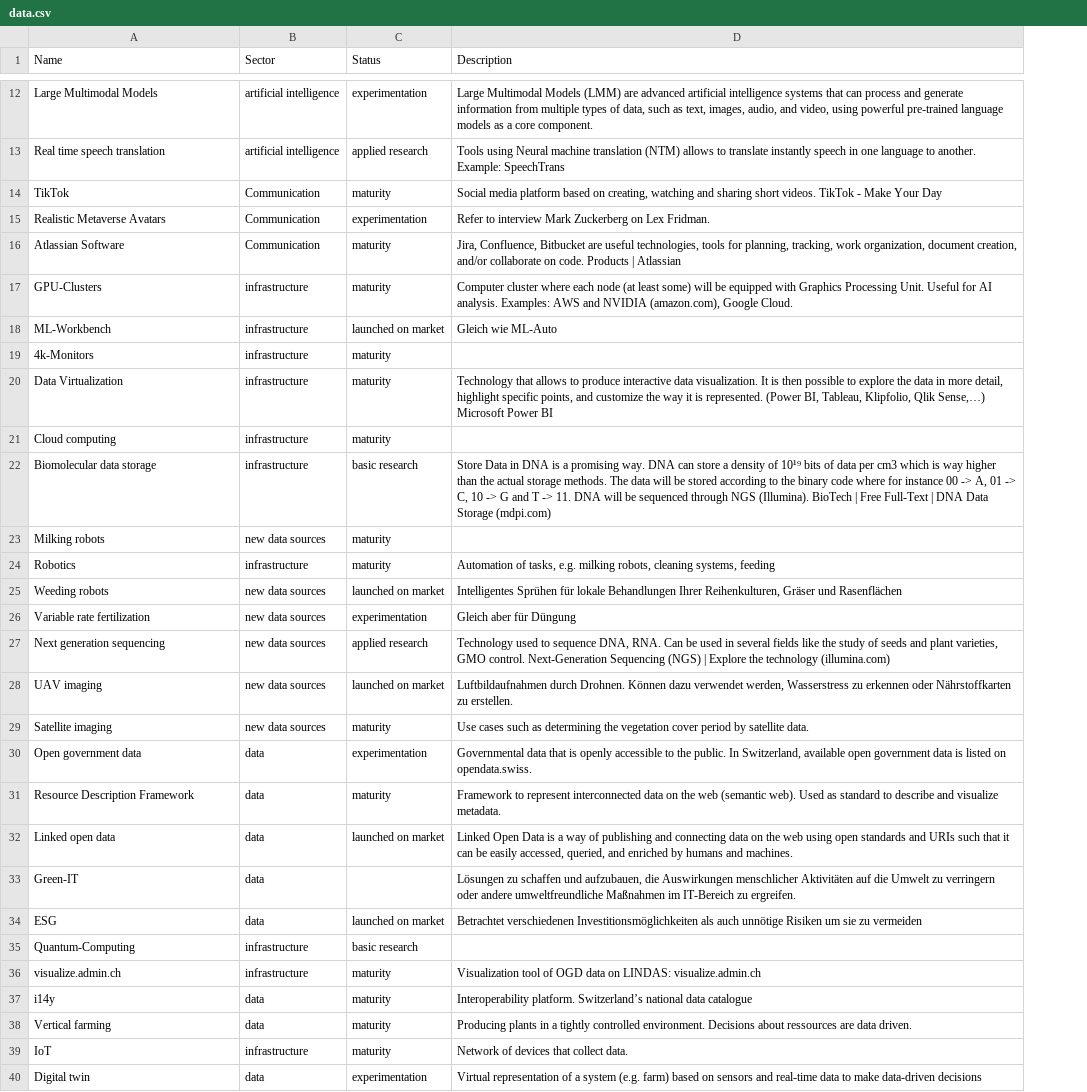
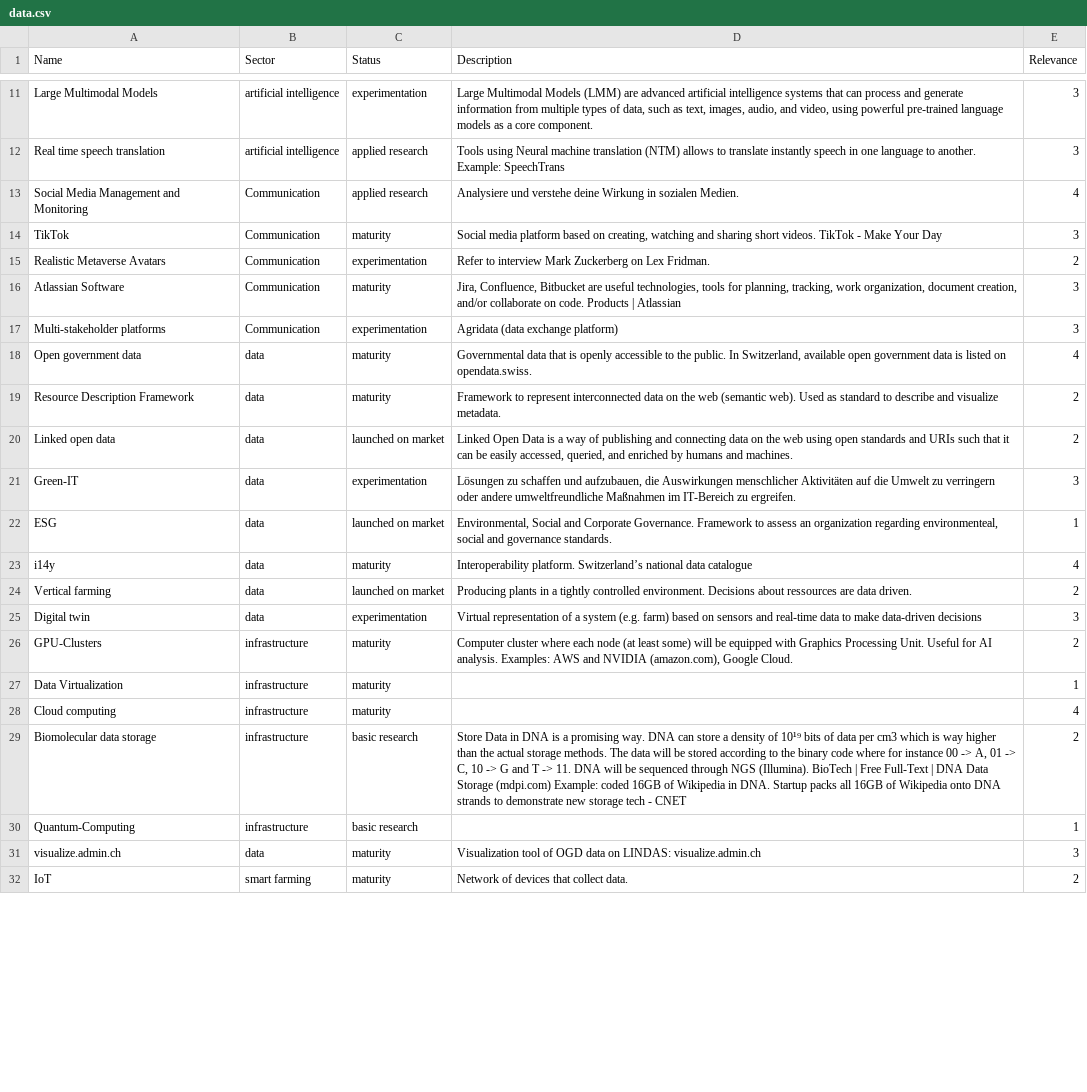
Before and after one commit to blw-ofag-ufag/pilot-tech-radar, a CSV file: data.csv, drawn as a sheet; only a part is shown, gaps mark what is left out; removed rows and columns are numbered as before the commit, all else as after; the diff covers the shown part only; the diff names each change by its address in the sheet, - before the commit and + after, or states it on an @@ line.

```diff
--- a/data.csv
+++ b/data.csv
+column E (Relevance), rows 11-12: 3 | 3; rows 14-16: 3 | 2 | 3; rows 18-22: 4 | 2 | 2 | 3 | 1; rows 30-32: 1 | 3 | 2
@@ row 4 moved to row 13: Social Media Management and Monitoring @@
-row 18: ML-Workbench | infrastructure | launched on market | Gleich wie ML-Auto
-row 19: 4k-Monitors | infrastructure | maturity
-row 20: Data Virtualization | infrastructure | maturity | Technology that allows to produce interactive data visualization. It is then possible to explore the data in more detail, highlight specific points, and customize the way it is represented. (Power BI, Tableau, Klipfolio, Qlik Sense,…) Microsoft Power BI
-row 22: Biomolecular data storage | infrastructure | basic research | Store Data in DNA is a promising way. DNA can store a density of 10¹⁹ bits of data per cm3 which is way higher than the actual storage methods. The data will be stored according to the binary code where for instance 00 -> A, 01 -> C, 10 -> G and T -> 11. DNA will be sequenced through NGS (Illumina). BioTech | Free Full-Text | DNA Data Storage (mdpi.com)
-row 23: Milking robots | new data sources | maturity
-row 24: Robotics | infrastructure | maturity | Automation of tasks, e.g. milking robots, cleaning systems, feeding
-row 25: Weeding robots | new data sources | launched on market | Intelligentes Sprühen für lokale Behandlungen Ihrer Reihenkulturen, Gräser und Rasenflächen
-row 26: Variable rate fertilization | new data sources | experimentation | Gleich aber für Düngung
-row 27: Next generation sequencing | new data sources | applied research | Technology used to sequence DNA, RNA. Can be used in several fields like the study of seeds and plant varieties, GMO control. Next-Generation Sequencing (NGS) | Explore the technology (illumina.com)
-row 28: UAV imaging | new data sources | launched on market | Luftbildaufnahmen durch Drohnen. Können dazu verwendet werden, Wasserstress zu erkennen oder Nährstoffkarten zu erstellen.
-row 29: Satellite imaging | new data sources | maturity | Use cases such as determining the vegetation cover period by satellite data.
@@ row 41 moved to row 17: Multi-stakeholder platforms @@
-C18 (Status): experimentation
+C18 (Status): maturity
-C21 (Status): (empty)
+C21 (Status): experimentation
-D22 (Description): Betrachtet verschiedenen Investitionsmöglichkeiten als auch unnötige Risiken um sie zu vermeiden
+D22 (Description): Environmental, Social and Corporate Governance. Framework to assess an organization regarding environmenteal, social and governance standards.
@@ row 37 moved to row 23: i14y @@
+row 24: Vertical farming | data | launched on market | Producing plants in a tightly controlled environment. Decisions about ressources are data driven. | 2
@@ row 40 moved to row 25: Digital twin @@
@@ row 17 moved to row 26: GPU-Clusters @@
+row 27: Data Virtualization | infrastructure | maturity |  | 1
@@ row 21 moved to row 28: Cloud computing @@
+row 29: Biomolecular data storage | infrastructure | basic research | Store Data in DNA is a promising way. DNA can store a density of 10¹⁹ bits of data per cm3 which is way higher than the actual storage methods. The data will be stored according to the binary code where for instance 00 -> A, 01 -> C, 10 -> G and T -> 11. DNA will be sequenced through NGS (Illumina). BioTech | Free Full-Text | DNA Data Storage (mdpi.com) Example: coded 16GB of Wikipedia in DNA. Startup packs all 16GB of Wikipedia onto DNA strands to demonstrate new storage tech - CNET | 2
-B31 (Sector): infrastructure
+B31 (Sector): data
-row 38: Vertical farming | data | maturity | Producing plants in a tightly controlled environment. Decisions about ressources are data driven.
-B32 (Sector): infrastructure
+B32 (Sector): smart farming
```
Also changed, not shown: 6 added rows, 1 removed row and 1 edited cell elsewhere in this file, 4 other files.
